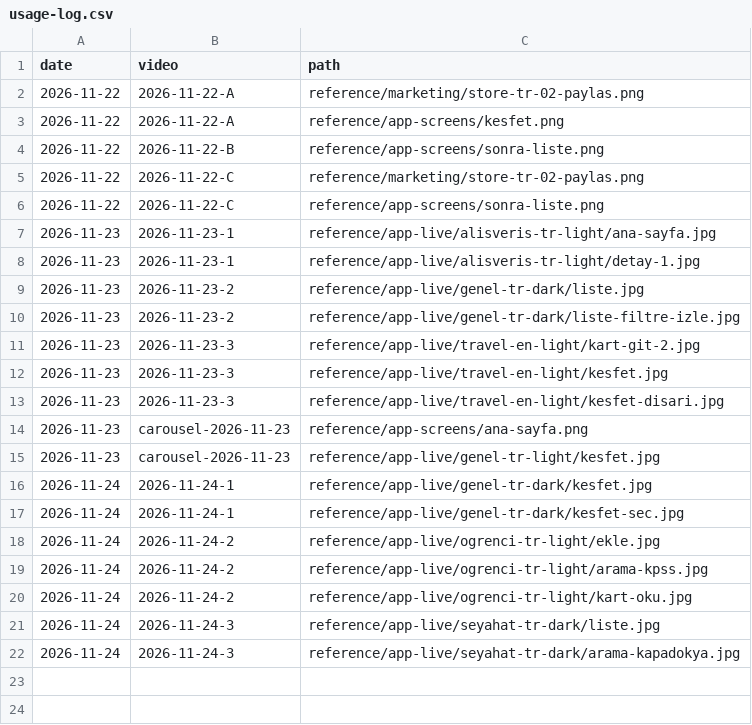
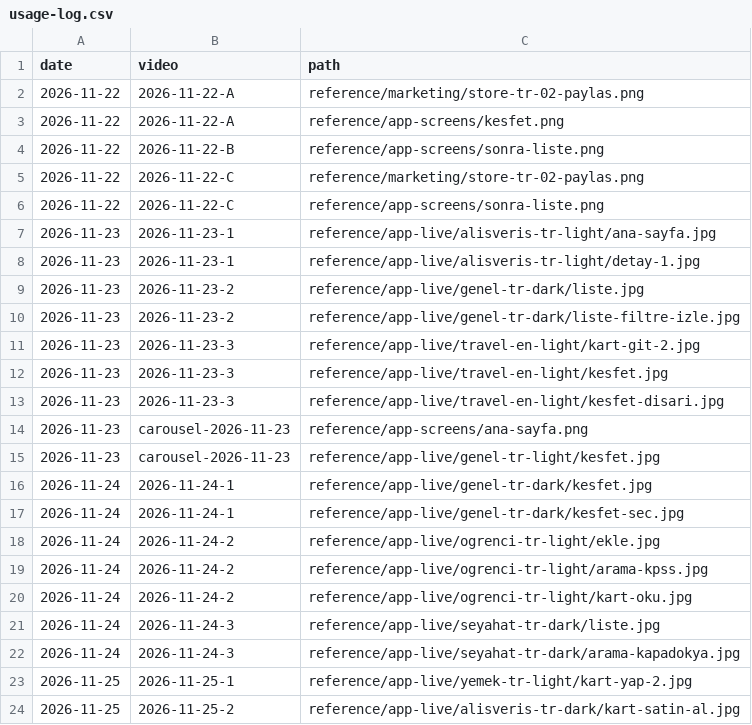
Before and after one commit to goktu78/sonra-media, a CSV file: reference/usage-log.csv, drawn as a sheet; the diff names each change by its address in the sheet, - before the commit and + after, or states it on an @@ line.

```diff
--- a/reference/usage-log.csv
+++ b/reference/usage-log.csv
+row 23: 2026-11-25 | 2026-11-25-1 | reference/app-live/yemek-tr-light/kart-yap-2.jpg
+row 24: 2026-11-25 | 2026-11-25-2 | reference/app-live/alisveris-tr-dark/kart-satin-al.jpg
```
Also changed, not shown: 6 other files.
